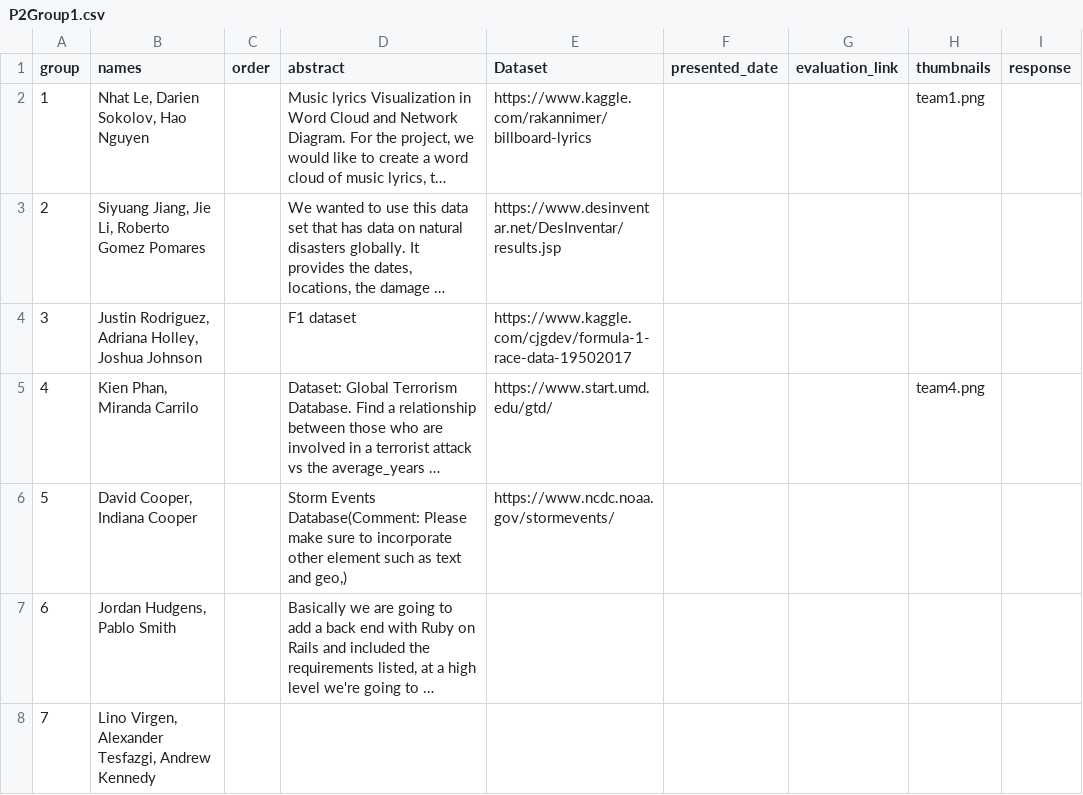
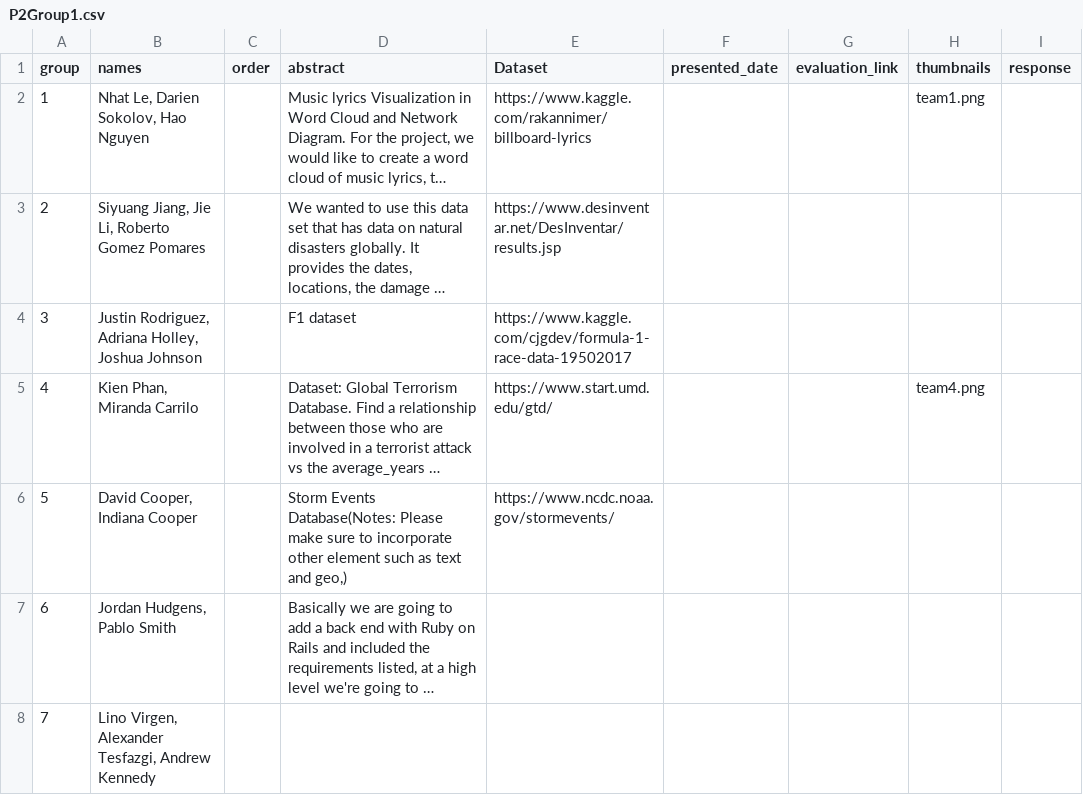
Before and after one commit to iDataVisualizationLab/CS5331_Spring2019, a CSV file: P2/P2Group1.csv, drawn as a sheet; only a part is shown; long unchanged cells end in …; the diff covers the shown part only; the diff names each change by its address in the sheet, - before the commit and + after, or states it on an @@ line.

Commit message:
Update P2Group1.csv

```diff
--- a/P2/P2Group1.csv
+++ b/P2/P2Group1.csv
-D6 (abstract): Storm Events Database(Comment: Please make…
+D6 (abstract): Storm Events Database(Notes: Please make…
```
Also changed, not shown: 2 edited cells elsewhere in this file.
